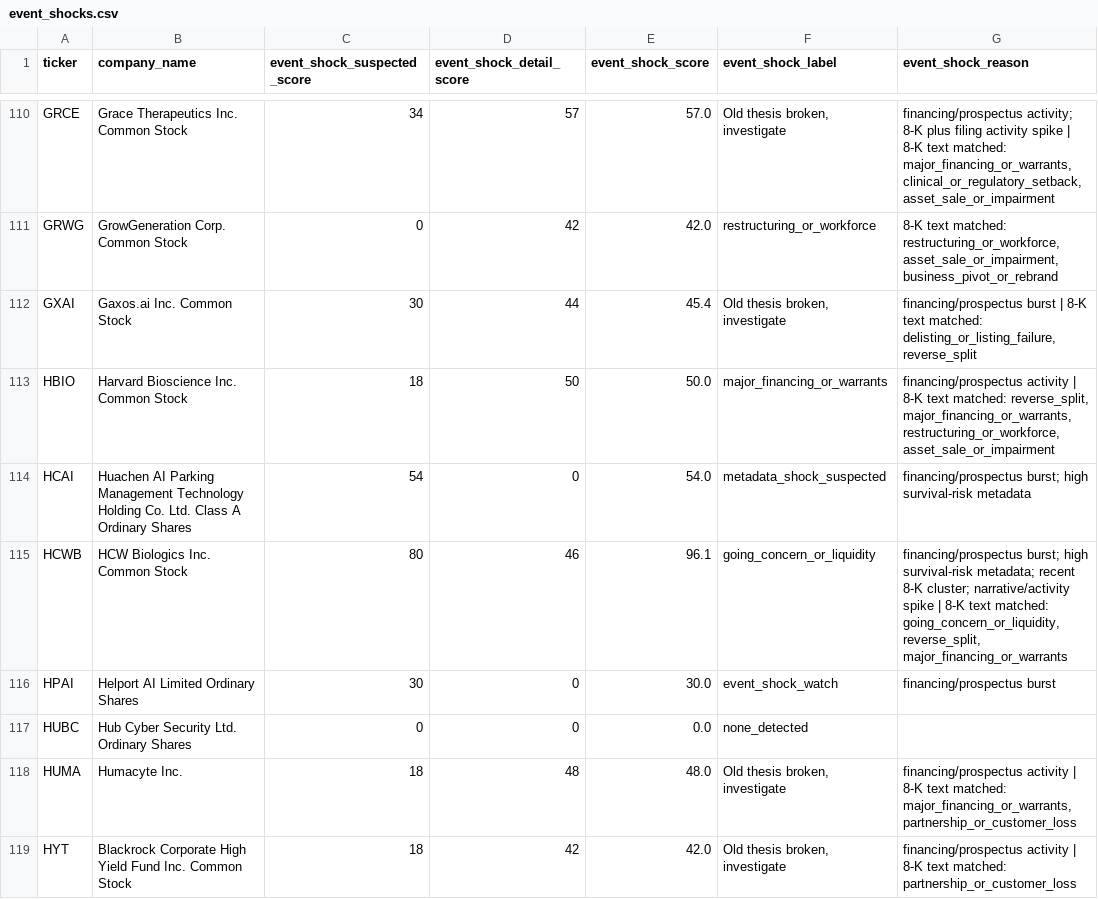
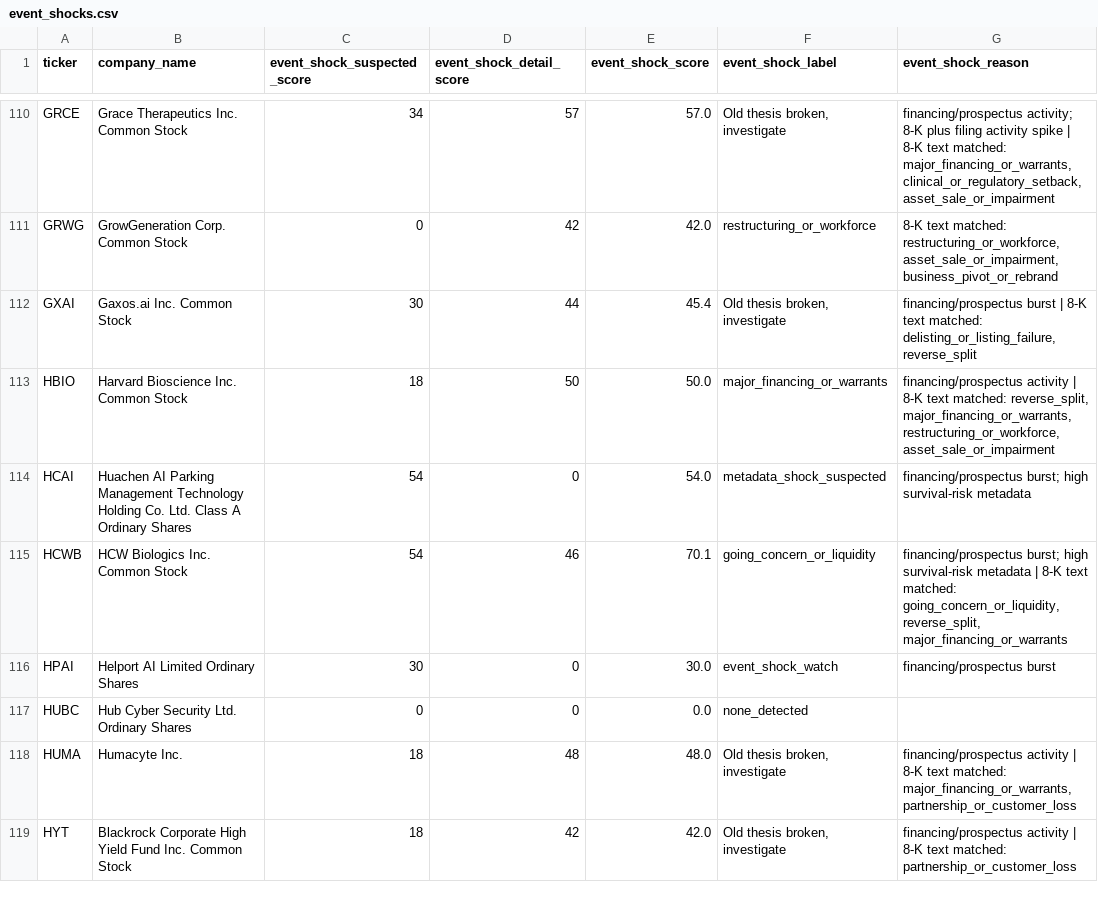
Before and after one commit to Kastnermj/mysterymachine, a CSV file: data/processed/event_shocks.csv, drawn as a sheet; only a part is shown, gaps mark what is left out; the diff covers the shown part only; the diff names each change by its address in the sheet, - before the commit and + after, or states it on an @@ line.

```diff
--- a/data/processed/event_shocks.csv
+++ b/data/processed/event_shocks.csv
-C115 (event_shock_suspected_score): 80
+C115 (event_shock_suspected_score): 54
-E115 (event_shock_score): 96.1
+E115 (event_shock_score): 70.1
-G115 (event_shock_reason): …high survival-risk metadata; recent 8-K cluster; narrative/activity spike | 8-K…
+G115 (event_shock_reason): …high survival-risk metadata | 8-K…
```
Also changed, not shown: 1 added row and 44 edited cells elsewhere in this file, data/processed/fundamentals_stub.csv, data/processed/price_history_features.csv, 10 other files.
